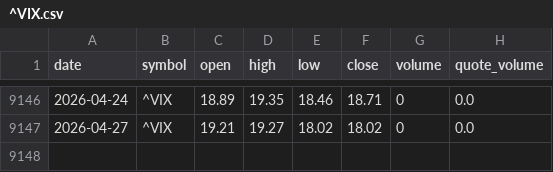
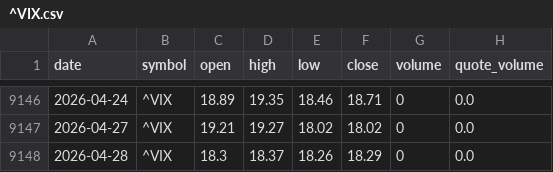
Before and after one commit to bsachart/finance-metrics-fetch, a CSV file: data/market/^VIX.csv, drawn as a sheet; only a part is shown, gaps mark what is left out; the diff names each change by its address in the sheet, - before the commit and + after, or states it on an @@ line.

```diff
--- a/data/market/^VIX.csv
+++ b/data/market/^VIX.csv
+row 9148: 2026-04-28 | ^VIX | 18.3 | 18.37 | 18.26 | 18.29 | 0 | 0.0
```
Also changed, not shown: data/market/INTC.csv, data/market/MSFT.csv, 6 other files.
